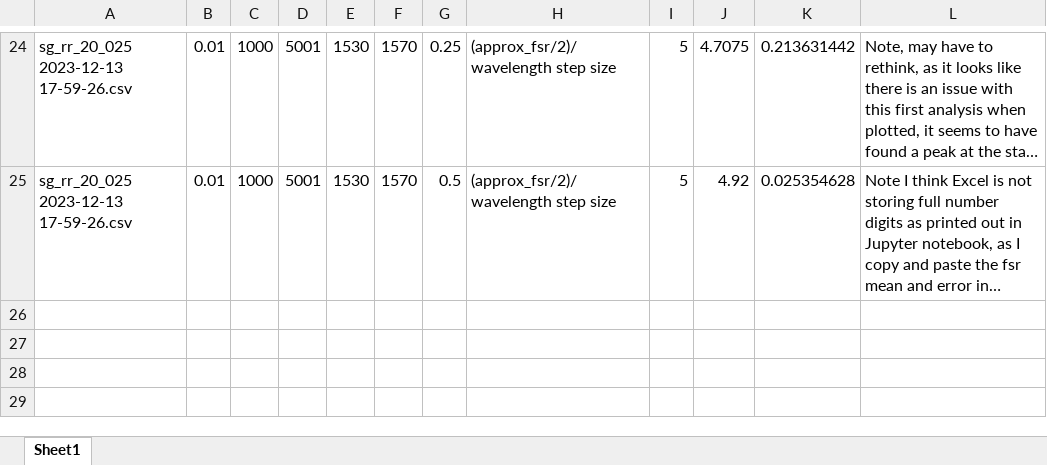
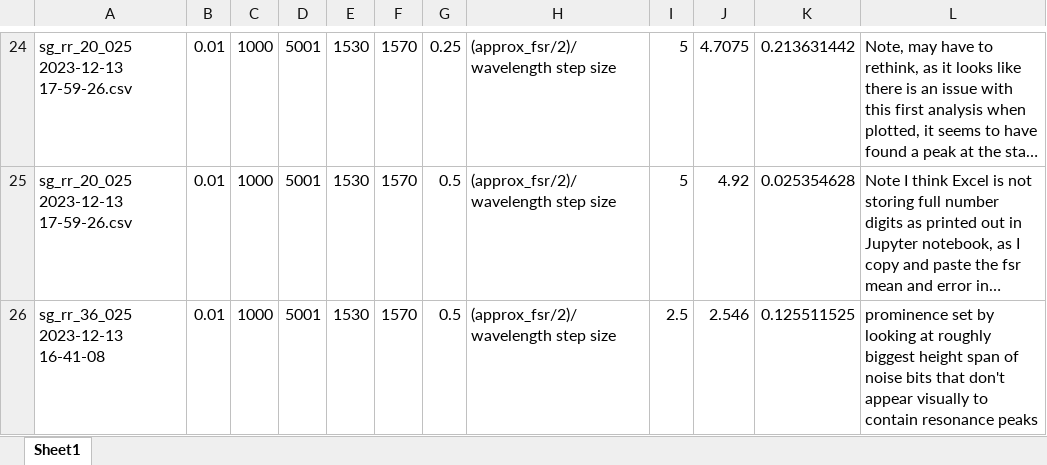
Before and after one commit to tdasanjh/team-chip-project, an Excel workbook: data_analysis/fsr_data_analysis_table.xlsx, sheet Sheet1, drawn as a sheet; only a part is shown, gaps mark what is left out; long unchanged cells end in …; values as stored, in another font and other column widths than the file's, no borders; the diff names each change by its address in the sheet, - before the commit and + after, or states it on an @@ line.

Commit message:
next data run looks to have picked up noise as well

```diff
--- a/data_analysis/fsr_data_analysis_table.xlsx (sheet Sheet1)
+++ b/data_analysis/fsr_data_analysis_table.xlsx (sheet Sheet1)
+row 26: sg_rr_36_025 2023-12-13 16-41-08 | 0.01 | 1000 | 5001 | 1530 | 1570 | 0.5 | (approx_fsr/2)/wavelength step size | 2.5 | 2.546 | 0.125511525 | prominence set by looking at roughly biggest height span of noise bits that don't appear visually to contain resonance peaks
```
Also changed, not shown: 1 other file.
